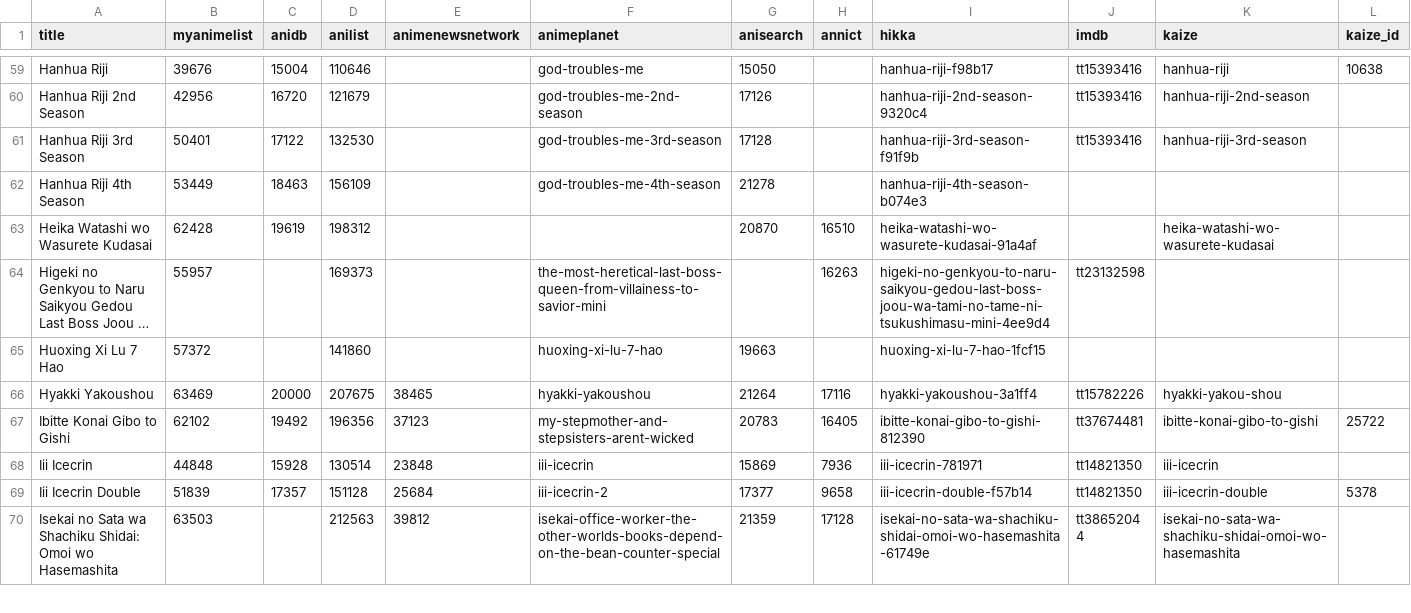
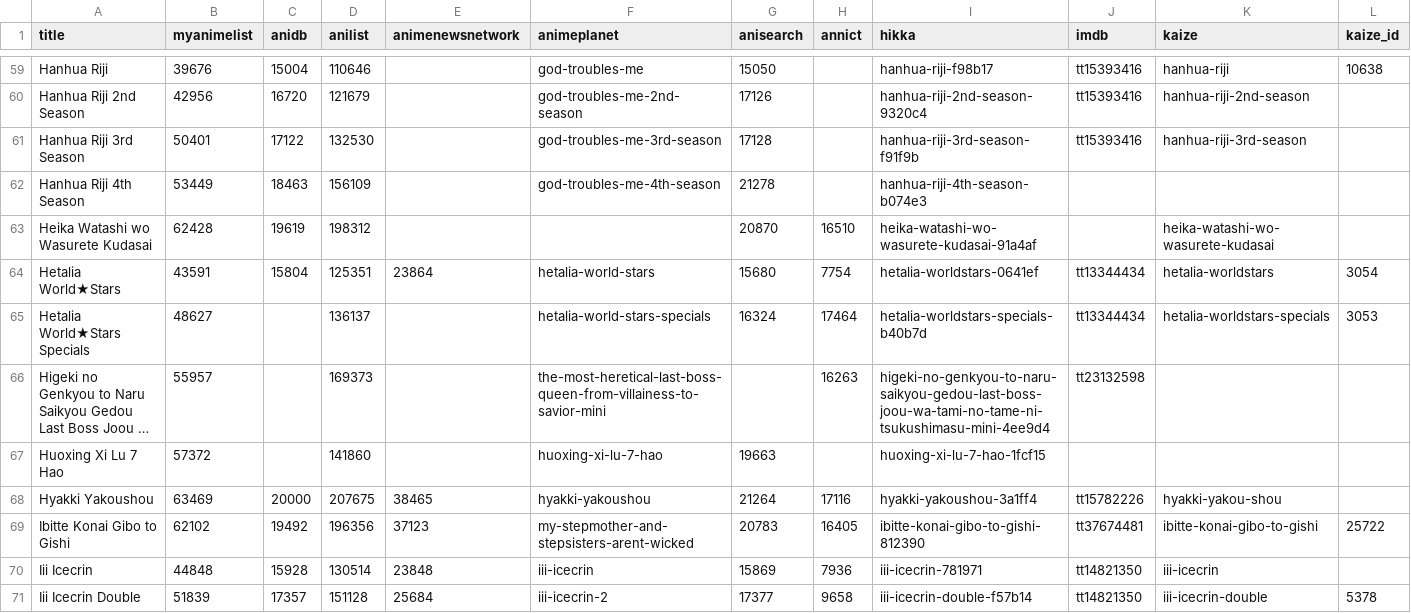
Before and after one commit to nattadasu/animeApi, a TSV file: database/raw/geckyzz-map.tsv, drawn as a sheet; only a part is shown, gaps mark what is left out; the shorter side is filled out with more unchanged rows; long unchanged cells end in …; rows hold the shown columns only; the diff names each change by its address in the sheet, - before the commit and + after, or states it on an @@ line.

```diff
--- a/database/raw/geckyzz-map.tsv
+++ b/database/raw/geckyzz-map.tsv
+row 64: Hetalia World★Stars | 43591 | 15804 | 125351 | 23864 | hetalia-world-stars | 15680 | 7754 | hetalia-worldstars-0641ef | tt13344434 | hetalia-worldstars | 3054
+row 65: Hetalia World★Stars Specials | 48627 |  | 136137 |  | hetalia-world-stars-specials | 16324 | 17464 | hetalia-worldstars-specials-b40b7d | tt13344434 | hetalia-worldstars-specials | 3053
```
Also changed, not shown: database/raw/.downloader.tsv, 12 other files.
